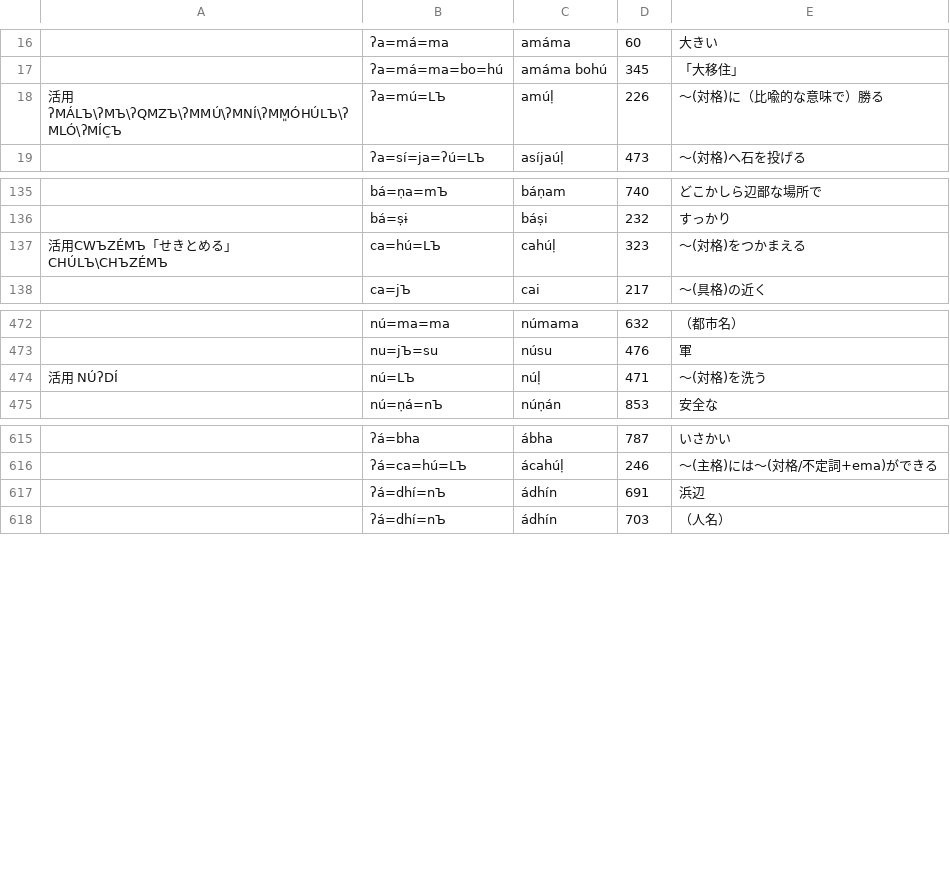
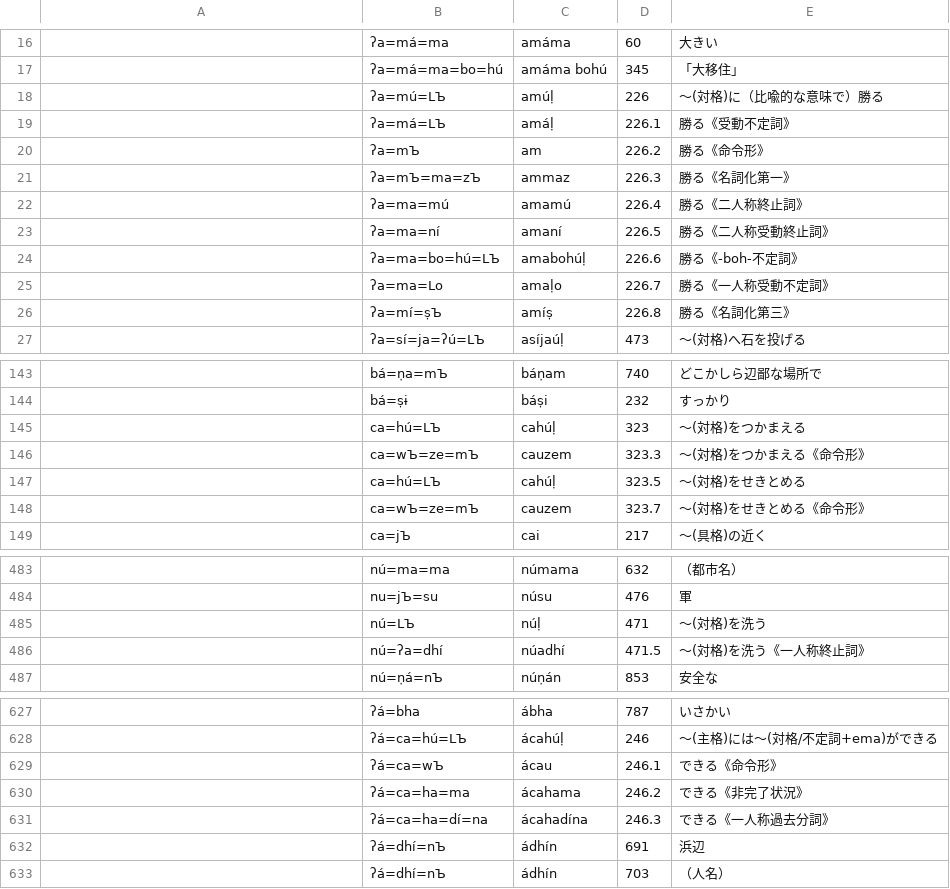
Before and after one commit to jurliyuuri/bhaataan, a TSV file: bo_bá/debug/after_stage6.tsv, drawn as a sheet; only a part is shown, gaps mark what is left out; the diff covers the shown part only.

```diff
--- a/bo_bá/debug/after_stage6.tsv
+++ b/bo_bá/debug/after_stage6.tsv
@@ -17,3 +17,11 @@
 	ʔa=má=ma=bo=hú	amáma bohú	345	「大移住」
-活用 ʔMÁLЪ\ʔMЪ\ʔQMZЪ\ʔMMÚ\ʔMNÍ\ʔMM͈ÓHÚLЪ\ʔMLÓ\ʔMÍC̠Ъ	ʔa=mú=LЪ	amúḷ	226	〜(対格)に（比喩的な意味で）勝る
+	ʔa=mú=LЪ	amúḷ	226	〜(対格)に（比喩的な意味で）勝る
+	ʔa=má=LЪ	amáḷ	226.1	勝る《受動不定詞》
+	ʔa=mЪ	am	226.2	勝る《命令形》
+	ʔa=mЪ=ma=zЪ	ammaz	226.3	勝る《名詞化第一》
+	ʔa=ma=mú	amamú	226.4	勝る《二人称終止詞》
+	ʔa=ma=ní	amaní	226.5	勝る《二人称受動終止詞》
+	ʔa=ma=bo=hú=LЪ	amabohúḷ	226.6	勝る《-boh-不定詞》
+	ʔa=ma=Lo	amaḷo	226.7	勝る《一人称受動不定詞》
+	ʔa=mí=ṣЪ	amíṣ	226.8	勝る《名詞化第三》
 	ʔa=sí=ja=ʔú=LЪ	asíjaúḷ	473	〜(対格)へ石を投げる
@@ -136,3 +144,6 @@
 	bá=ṣɨ	báṣi	232	すっかり
-活用CWЪZÉMЪ「せきとめる」CHÚLЪ\CHЪZÉMЪ	ca=hú=LЪ	cahúḷ	323	〜(対格)をつかまえる
+	ca=hú=LЪ	cahúḷ	323	〜(対格)をつかまえる
+	ca=wЪ=ze=mЪ	cauzem	323.3	〜(対格)をつかまえる《命令形》
+	ca=hú=LЪ	cahúḷ	323.5	〜(対格)をせきとめる
+	ca=wЪ=ze=mЪ	cauzem	323.7	〜(対格)をせきとめる《命令形》
 	ca=jЪ	cai	217	〜(具格)の近く
@@ -473,3 +484,4 @@
 	nu=jЪ=su	núsu	476	軍
-活用 NÚʔDÍ	nú=LЪ	núḷ	471	〜(対格)を洗う
+	nú=LЪ	núḷ	471	〜(対格)を洗う
+	nú=ʔa=dhí	núadhí	471.5	〜(対格)を洗う《一人称終止詞》
 	nú=ṇá=nЪ	núṇán	853	安全な
@@ -616,2 +628,5 @@
 	ʔá=ca=hú=LЪ	ácahúḷ	246	〜(主格)には〜(対格/不定詞+ema)ができる
+	ʔá=ca=wЪ	ácau	246.1	できる《命令形》
+	ʔá=ca=ha=ma	ácahama	246.2	できる《非完了状況》
+	ʔá=ca=ha=dí=na	ácahadína	246.3	できる《一人称過去分詞》
 	ʔá=dhí=nЪ	ádhín	691	浜辺
```
Also changed, not shown: 2 edited cells elsewhere in this file, bo_bá/debug/after_stage2.tsv, bo_bá/debug/after_stage5.tsv, 4 other files.
